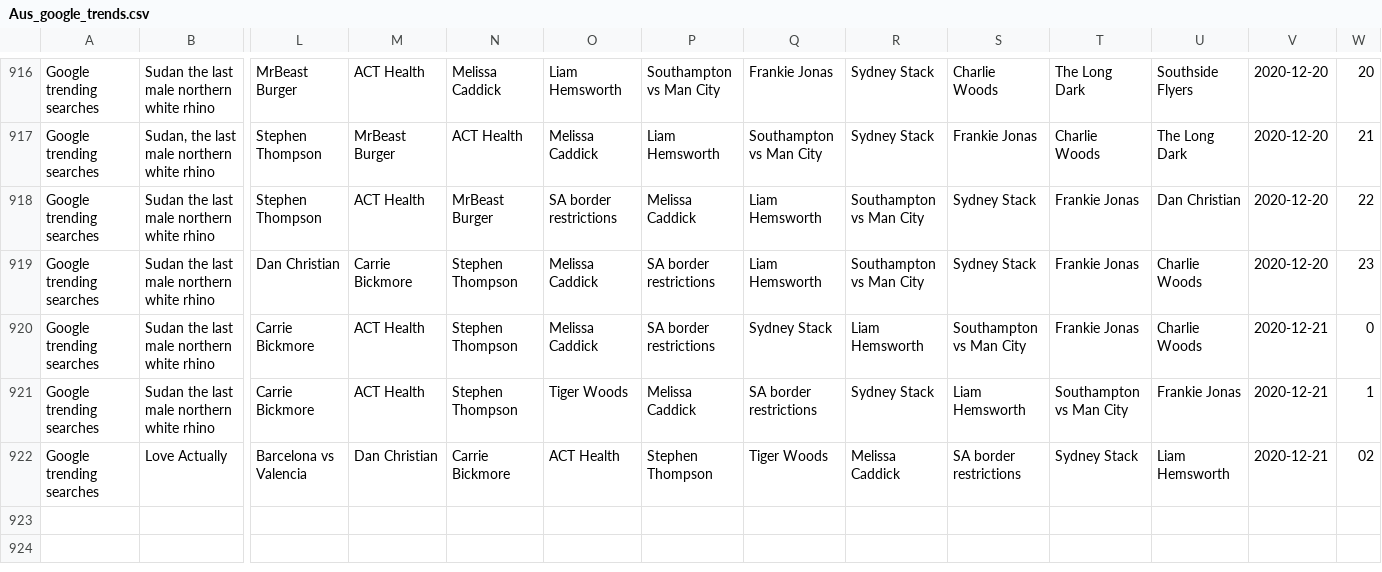
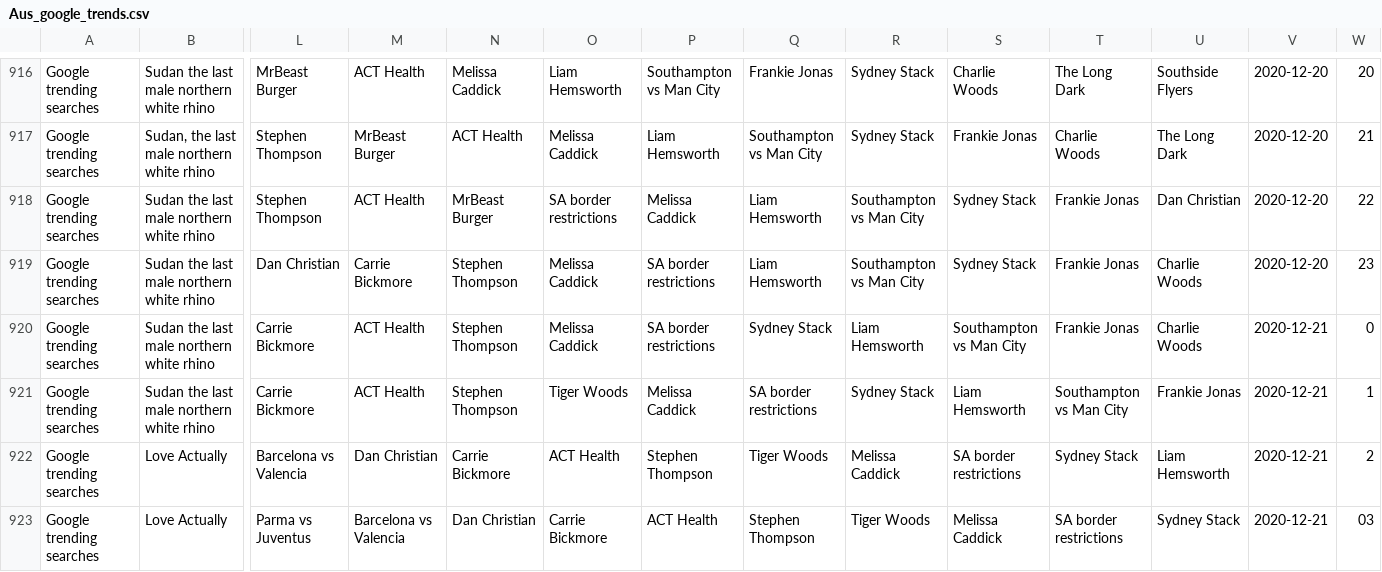
Before and after one commit to joshnicholas/data, a CSV file: Aus_google_trends.csv, drawn as a sheet; only a part is shown, gaps mark what is left out; rows hold the shown columns only; the diff names each change by its address in the sheet, - before the commit and + after, or states it on an @@ line.

Commit message:
Latest data: Sun Dec 20 17:42:58 UTC 2020

```diff
--- a/Aus_google_trends.csv
+++ b/Aus_google_trends.csv
-W922: 02
+W922: 2
+row 923: Google trending searches | Love Actually | Parma vs Juventus | Barcelona vs Valencia | Dan Christian | Carrie Bickmore | ACT Health | Stephen Thompson | Tiger Woods | Melissa Caddick | SA border restrictions | Sydney Stack | 2020-12-21 | 03
```
